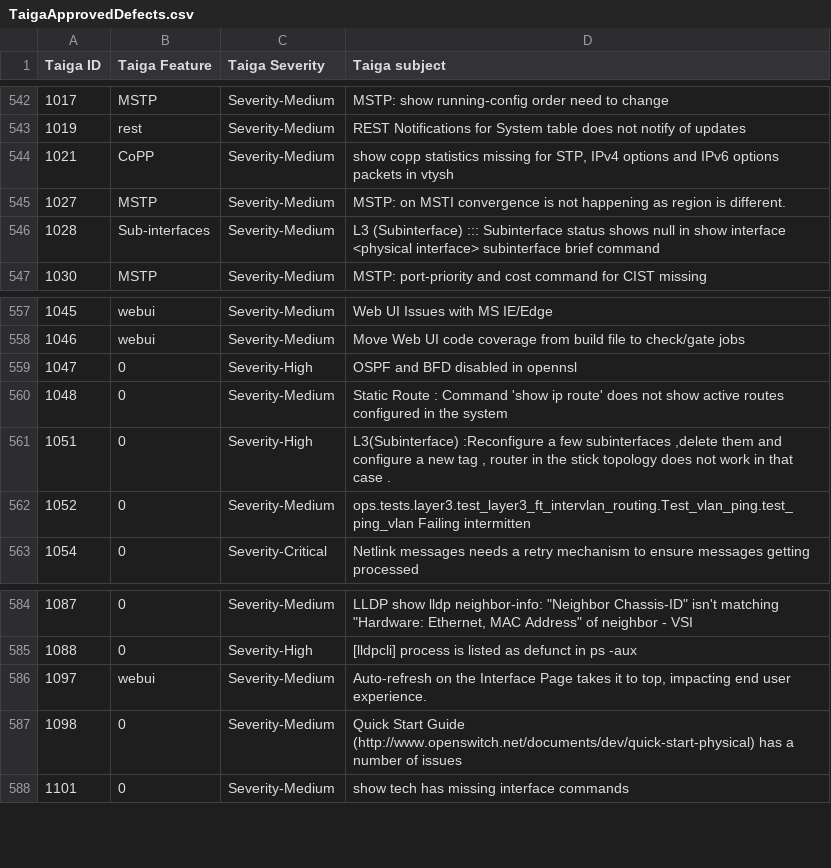
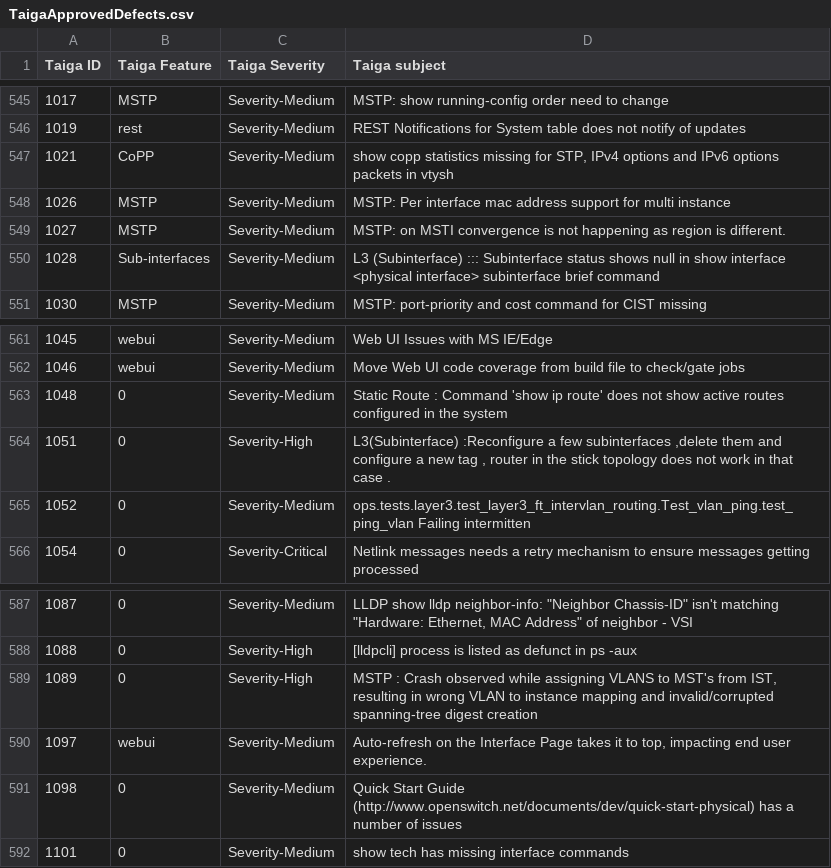
Before and after one commit to OpenSwitchNOS/openswitch-infra-commit-validation, a CSV file: TaigaApprovedDefects.csv, drawn as a sheet; only a part is shown, gaps mark what is left out; removed rows and columns are numbered as before the commit, all else as after; the diff covers the shown part only; the diff names each change by its address in the sheet, - before the commit and + after, or states it on an @@ line.

```diff
--- a/TaigaApprovedDefects.csv
+++ b/TaigaApprovedDefects.csv
+row 548: 1026 | MSTP | Severity-Medium | MSTP: Per interface mac address support for multi instance
-row 559: 1047 | 0 | Severity-High | OSPF and BFD disabled in opennsl
+row 589: 1089 | 0 | Severity-High | MSTP : Crash observed while assigning VLANS to MST's from IST, resulting in wrong VLAN to instance mapping and invalid/corrupted spanning-tree digest creation
```
Also changed, not shown: 14 added rows and 4 removed rows elsewhere in this file.
